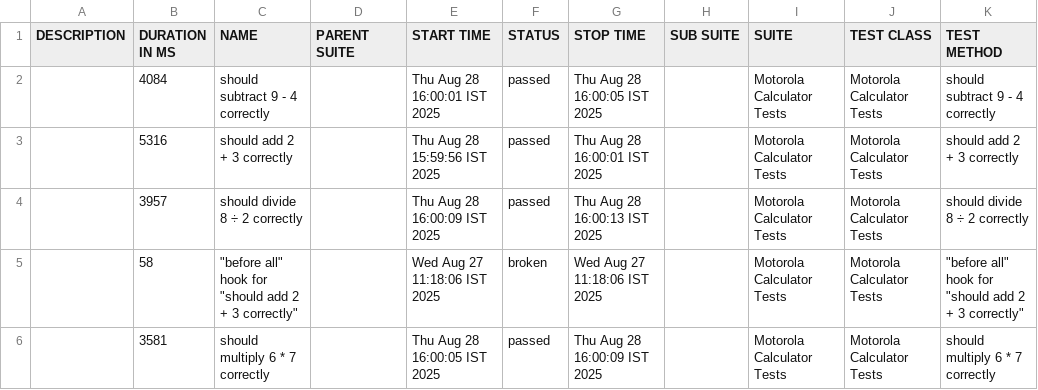
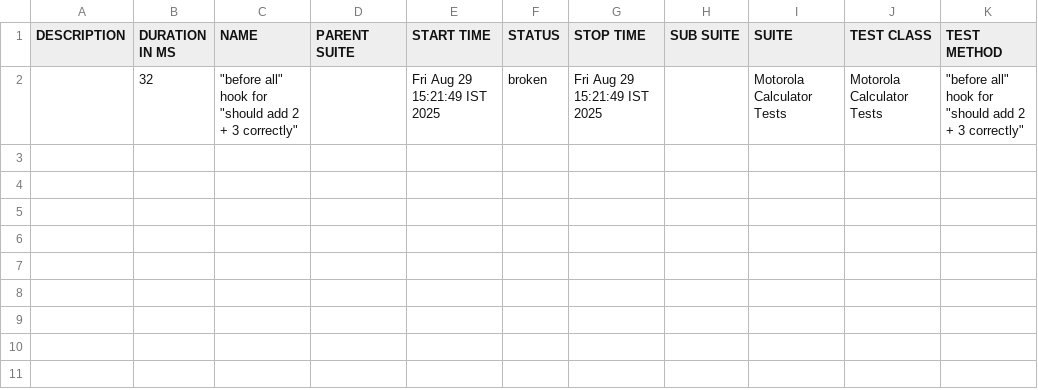
Before and after one commit to Manik1002-m/Appium_Mocha_Framework, a CSV file: allure-report/data/suites.csv, drawn as a sheet.

Commit message:
Five test cases with report

```diff
--- a/allure-report/data/suites.csv
+++ b/allure-report/data/suites.csv
@@ -1,6 +1,2 @@
 "DESCRIPTION","DURATION IN MS","NAME","PARENT SUITE","START TIME","STATUS","STOP TIME","SUB SUITE","SUITE","TEST CLASS","TEST METHOD"
-"","4084","should subtract 9 - 4 correctly","","Thu Aug 28 16:00:01 IST 2025","passed","Thu Aug 28 16:00:05 IST 2025","","Motorola Calculator Tests","Motorola Calculator Tests","should subtract 9 - 4 correctly"
-"","5316","should add 2 + 3 correctly","","Thu Aug 28 15:59:56 IST 2025","passed","Thu Aug 28 16:00:01 IST 2025","","Motorola Calculator Tests","Motorola Calculator Tests","should add 2 + 3 correctly"
-"","3957","should divide 8 ÷ 2 correctly","","Thu Aug 28 16:00:09 IST 2025","passed","Thu Aug 28 16:00:13 IST 2025","","Motorola Calculator Tests","Motorola Calculator Tests","should divide 8 ÷ 2 correctly"
-"","58","""before all"" hook for ""should add 2 + 3 correctly""","","Wed Aug 27 11:18:06 IST 2025","broken","Wed Aug 27 11:18:06 IST 2025","","Motorola Calculator Tests","Motorola Calculator Tests","""before all"" hook for ""should add 2 + 3 correctly"""
-"","3581","should multiply 6 * 7 correctly","","Thu Aug 28 16:00:05 IST 2025","passed","Thu Aug 28 16:00:09 IST 2025","","Motorola Calculator Tests","Motorola Calculator Tests","should multiply 6 * 7 correctly"
+"","32","""before all"" hook for ""should add 2 + 3 correctly""","","Fri Aug 29 15:21:49 IST 2025","broken","Fri Aug 29 15:21:49 IST 2025","","Motorola Calculator Tests","Motorola Calculator Tests","""before all"" hook for ""should add 2 + 3 correctly"""
```
Also changed, not shown: 48 other files.
